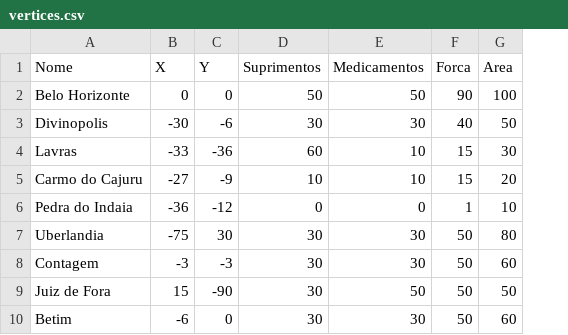
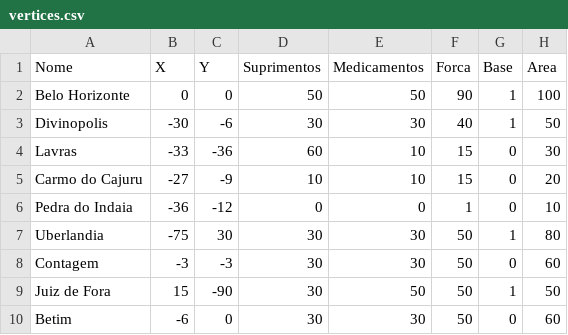
Before and after one commit to ppinheirosiqueira/Representando-e-Caminhando-em-Grafos, a CSV file: WarGraph/Game/static/arquivos/vertices.csv, drawn as a sheet; only a part is shown; the diff names each change by its address in the sheet, - before the commit and + after, or states it on an @@ line.

```diff
--- a/WarGraph/Game/static/arquivos/vertices.csv
+++ b/WarGraph/Game/static/arquivos/vertices.csv
+column G (Base), rows 2-10: 1 | 1 | 0 | 0 | 0 | 1 | 0 | 1 | 0
```
Also changed, not shown: 8 other files.
